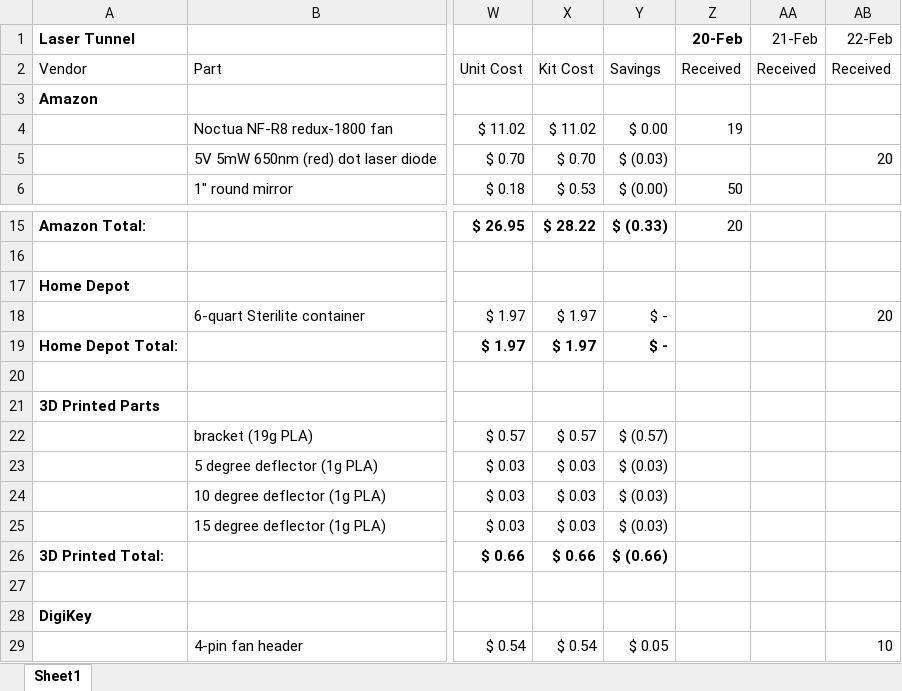
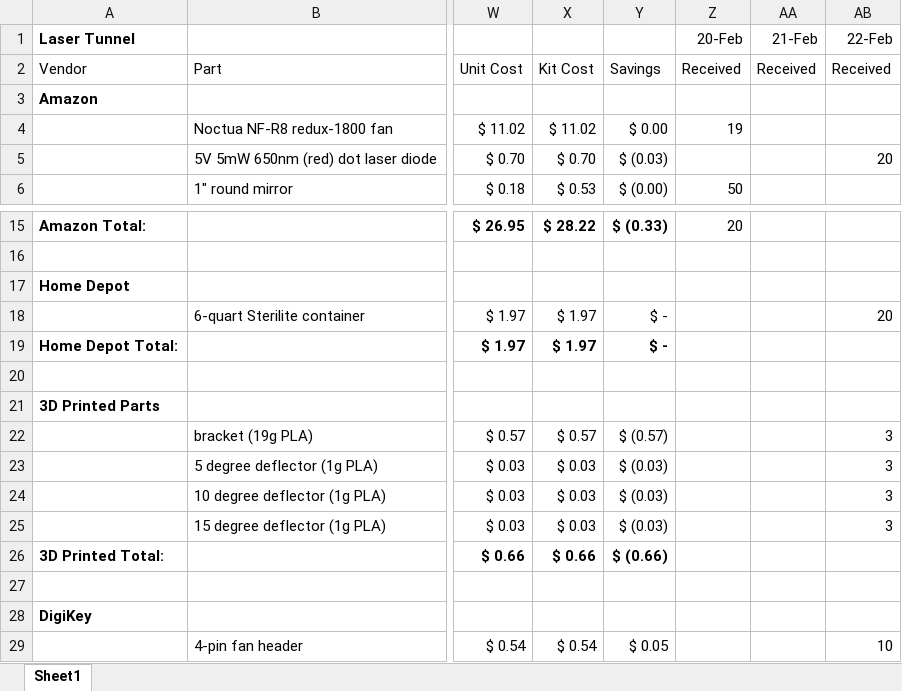
Before and after one commit to aidtopia/laser_tunnel, an Excel workbook: parts/bill_of_materials.xlsx, sheet Sheet1, drawn as a sheet; only a part is shown, gaps mark what is left out; values as stored, in another font and other column widths than the file's, no borders; the diff names each change by its address in the sheet, - before the commit and + after, or states it on an @@ line.

Commit message:
Updated BOM to reflect items received.

```diff
--- a/parts/bill_of_materials.xlsx (sheet Sheet1)
+++ b/parts/bill_of_materials.xlsx (sheet Sheet1)
-Z1 bold: on
+Z1 bold: off
-AB22:AB25: (empty)
+AB22:AB25: 3
```
